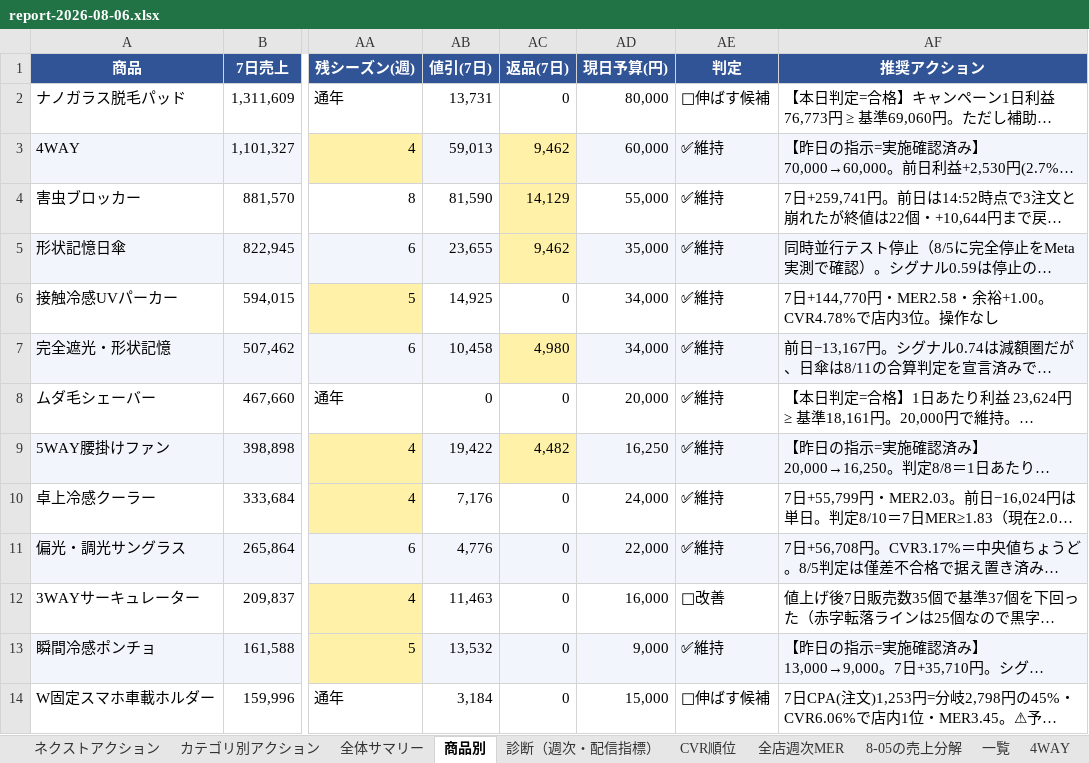
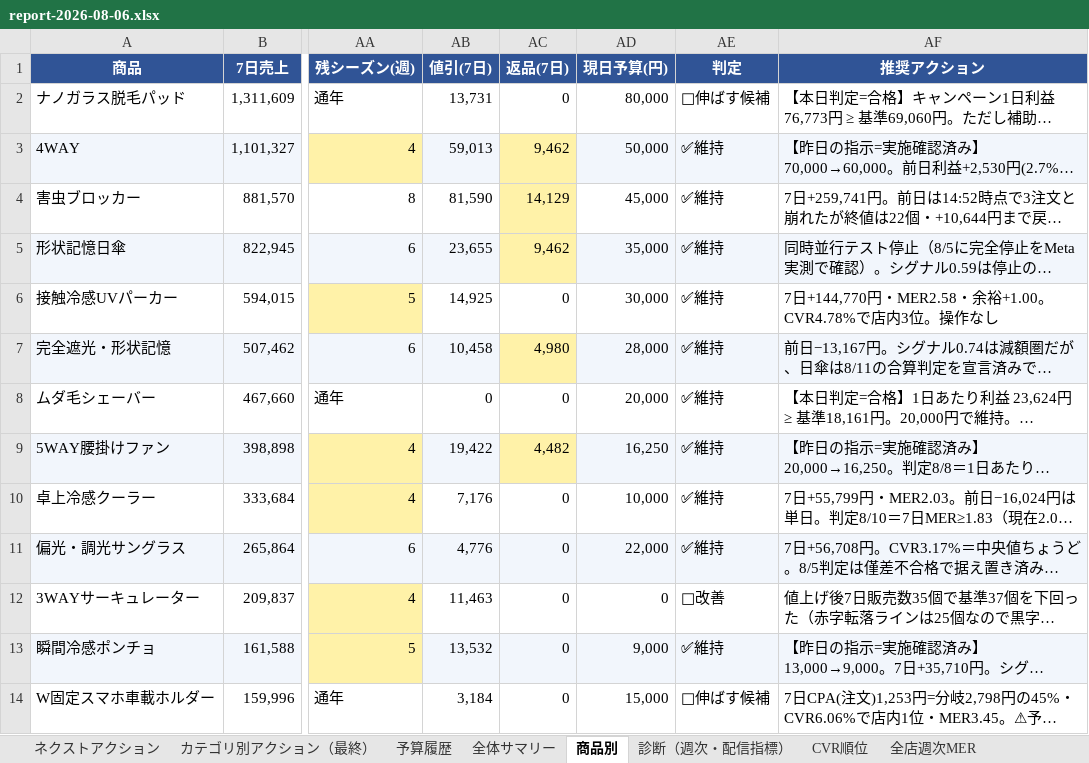
Before and after one commit to finracofficial-cmd/LOOana, an Excel workbook: data/reports/report-2026-08-06.xlsx, sheet 商品別, drawn as a sheet; only a part is shown, gaps mark what is left out; long unchanged cells end in …; values as stored, in another font and other column widths than the file's, no borders; the diff names each change by its address in the sheet, - before the commit and + after, or states it on an @@ line.

```diff
--- a/data/reports/report-2026-08-06.xlsx (sheet 商品別)
+++ b/data/reports/report-2026-08-06.xlsx (sheet 商品別)
-sheet tab: カテゴリ別アクション
+sheet tab: カテゴリ別アクション（最終）
+sheet tab: 予算履歴
-AD3 (現日予算(円)): 60,000
+AD3 (現日予算(円)): 50,000
-AD4 (現日予算(円)): 55,000
+AD4 (現日予算(円)): 45,000
-AD6 (現日予算(円)): 34,000
+AD6 (現日予算(円)): 30,000
-AD7 (現日予算(円)): 34,000
+AD7 (現日予算(円)): 28,000
-AD10 (現日予算(円)): 24,000
+AD10 (現日予算(円)): 10,000
-AD12 (現日予算(円)): 16,000
+AD12 (現日予算(円)): 0
```
Also changed, not shown: sheet カテゴリ別アクション（最終）, 1 other file.
